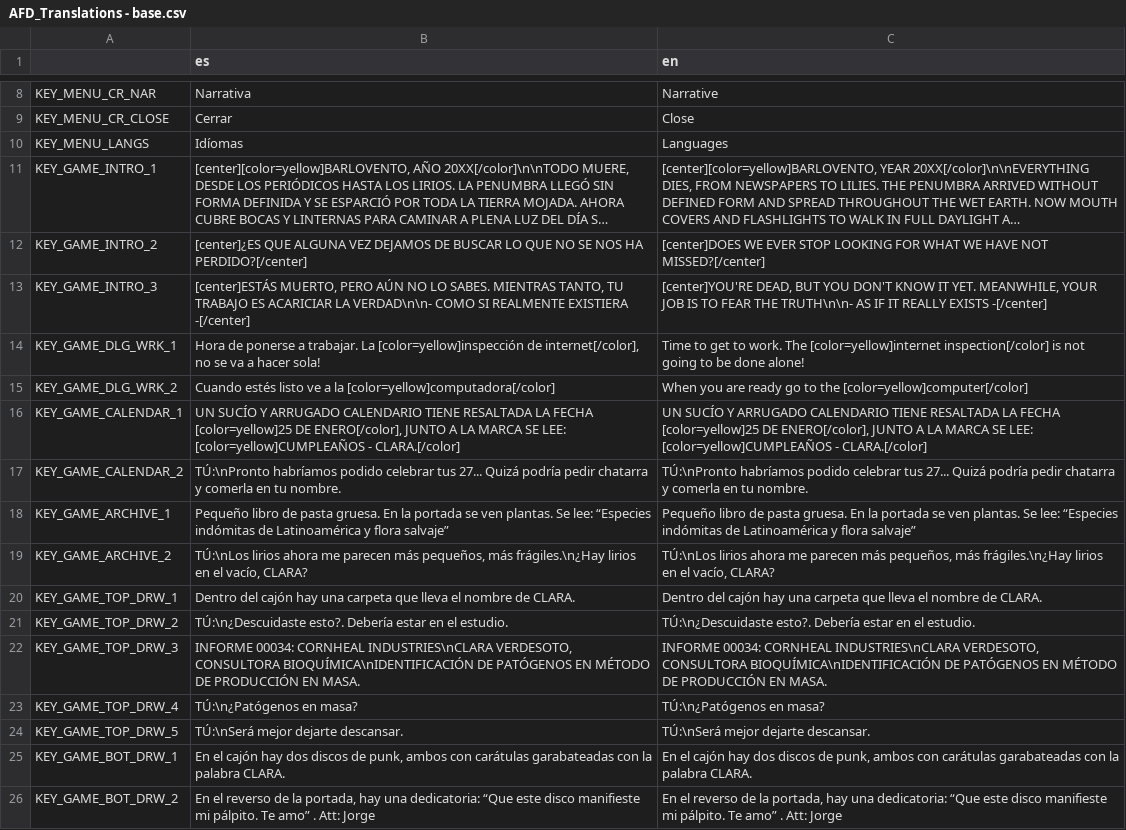
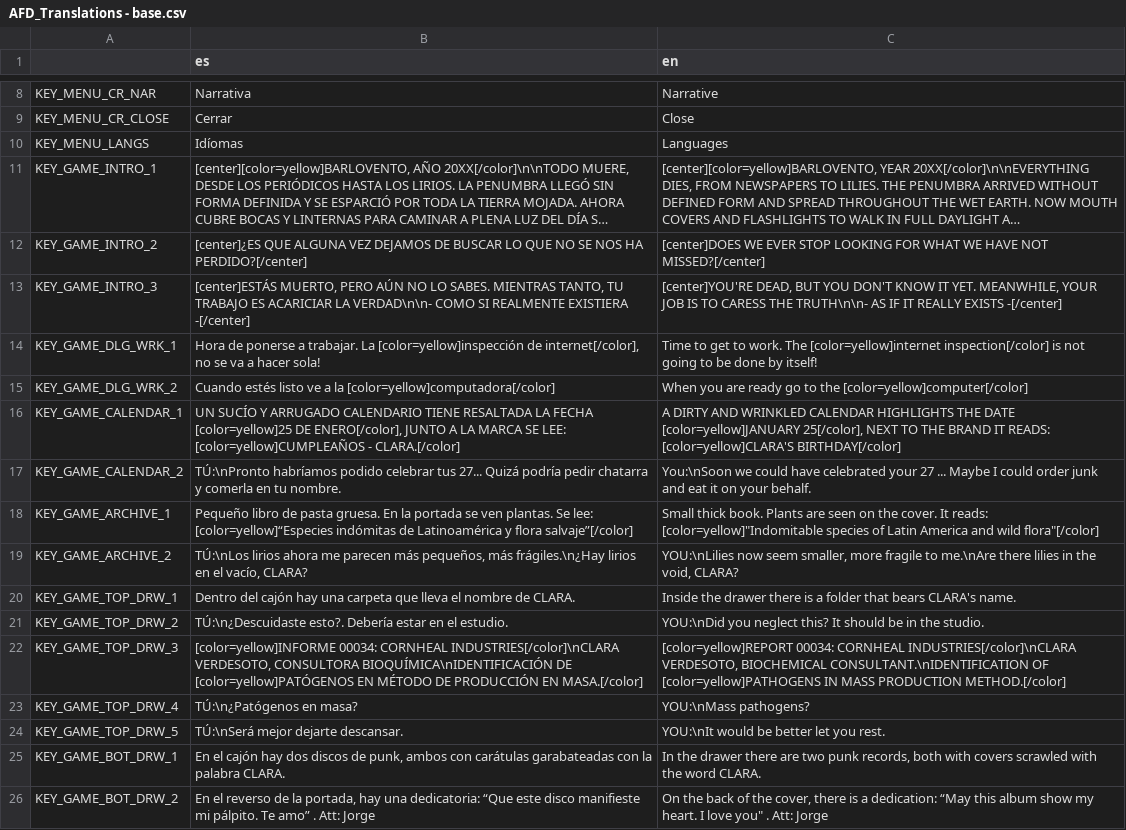
Before and after one commit to fede-alvarez/ggj-2021, a CSV file: assets/localization/AFD_Translations - base.csv, drawn as a sheet; only a part is shown, gaps mark what is left out; long unchanged cells end in …; the diff covers the shown part only; the diff names each change by its address in the sheet, - before the commit and + after, or states it on an @@ line.

Commit message:
Agregado botón de idiomas. Agregadas algunas palabras que faltaban a la versión inglés/español. Agregado cursor externo.

```diff
--- a/assets/localization/AFD_Translations - base.csv
+++ b/assets/localization/AFD_Translations - base.csv
-C13 (en): …IS TO FEAR THE TRUTH\n\n-…
+C13 (en): …IS TO CARESS THE TRUTH\n\n-…
-C14 (en): …be done alone!
+C14 (en): …be done by itself!
-C16 (en): UN SUCÍO Y ARRUGADO CALENDARIO TIENE RESALTADA LA FECHA [color=yellow]25 DE ENERO[/color], JUNTO A LA MARCA SE LEE: [color=yellow]CUMPLEAÑOS - CLARA.[/color]
+C16 (en): A DIRTY AND WRINKLED CALENDAR HIGHLIGHTS THE DATE [color=yellow]JANUARY 25[/color], NEXT TO THE BRAND IT READS: [color=yellow]CLARA'S BIRTHDAY[/color]
-C17 (en): TÚ:\nPronto habríamos podido celebrar tus 27... Quizá podría pedir chatarra y comerla en tu nombre.
+C17 (en): You:\nSoon we could have celebrated your 27 ... Maybe I could order junk and eat it on your behalf.
-B18 (es): …Se lee: “Especies indómitas de Latinoamérica y flora salvaje”
+B18 (es): …Se lee: [color=yellow]“Especies indómitas de Latinoamérica y flora salvaje”[/color]
-C18 (en): Pequeño libro de pasta gruesa. En la portada se ven plantas. Se lee: “Especies indómitas de Latinoamérica y flora salvaje”
+C18 (en): Small thick book. Plants are seen on the cover. It reads: [color=yellow]"Indomitable species of Latin America and wild flora"[/color]
-C19 (en): TÚ:\nLos lirios ahora me parecen más pequeños, más frágiles.\n¿Hay lirios en el vacío, CLARA?
+C19 (en): YOU:\nLilies now seem smaller, more fragile to me.\nAre there lilies in the void, CLARA?
-C20 (en): Dentro del cajón hay una carpeta que lleva el nombre de CLARA.
+C20 (en): Inside the drawer there is a folder that bears CLARA's name.
-C21 (en): TÚ:\n¿Descuidaste esto?. Debería estar en el estudio.
+C21 (en): YOU:\nDid you neglect this? It should be in the studio.
-B22 (es): INFORME 00034: CORNHEAL INDUSTRIES\nCLARA VERDESOTO, CONSULTORA BIOQUÍMICA\nIDENTIFICACIÓN DE PATÓGENOS EN MÉTODO DE PRODUCCIÓN EN MASA.
+B22 (es): [color=yellow]INFORME 00034: CORNHEAL INDUSTRIES[/color]\nCLARA VERDESOTO, CONSULTORA BIOQUÍMICA\nIDENTIFICACIÓN DE [color=yellow]PATÓGENOS EN MÉTODO DE PRODUCCIÓN EN MASA.[/color]
-C22 (en): INFORME 00034: CORNHEAL INDUSTRIES\nCLARA VERDESOTO, CONSULTORA BIOQUÍMICA\nIDENTIFICACIÓN DE PATÓGENOS EN MÉTODO DE PRODUCCIÓN EN MASA.
+C22 (en): [color=yellow]REPORT 00034: CORNHEAL INDUSTRIES[/color]\nCLARA VERDESOTO, BIOCHEMICAL CONSULTANT.\nIDENTIFICATION OF [color=yellow]PATHOGENS IN MASS PRODUCTION METHOD.[/color]
-C23 (en): TÚ:\n¿Patógenos en masa?
+C23 (en): YOU:\nMass pathogens?
-C24 (en): TÚ:\nSerá mejor dejarte descansar.
+C24 (en): YOU:\nIt would be better let you rest.
-C25 (en): En el cajón hay dos discos de punk, ambos con carátulas garabateadas con la palabra CLARA.
+C25 (en): In the drawer there are two punk records, both with covers scrawled with the word CLARA.
-C26 (en): En el reverso de la portada, hay una dedicatoria: “Que este disco manifieste mi pálpito. Te amo” . Att:…
+C26 (en): On the back of the cover, there is a dedication: “May this album show my heart. I love you" . Att:…
```
Also changed, not shown: 3 added rows and 64 edited cells elsewhere in this file, 21 other files.
